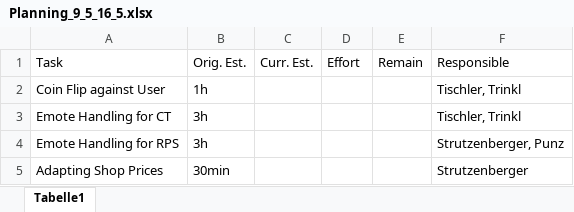
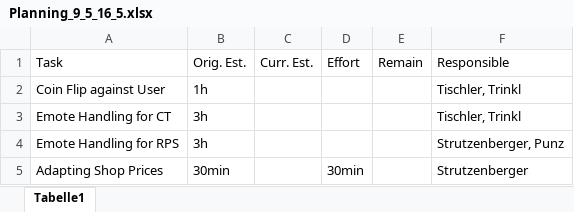
Before and after one commit to if-05-61-B-fall-2018/project-proposal-die_gottlichen_socken, an Excel workbook: Planning/Planning_9_5_16_5.xlsx, sheet Tabelle1, drawn as a sheet; values as stored, in another font and other column widths than the file's, no borders; the diff names each change by its address in the sheet, - before the commit and + after, or states it on an @@ line.

```diff
--- a/Planning/Planning_9_5_16_5.xlsx (sheet Tabelle1)
+++ b/Planning/Planning_9_5_16_5.xlsx (sheet Tabelle1)
-D5: (empty)
+D5: 30min
```
Also changed, not shown: 10 other files.
